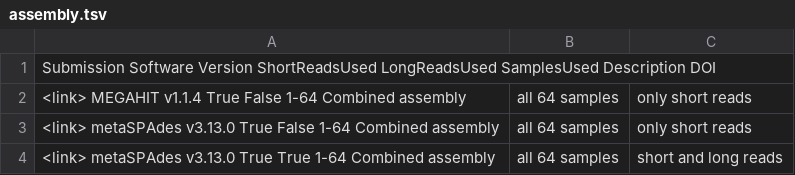
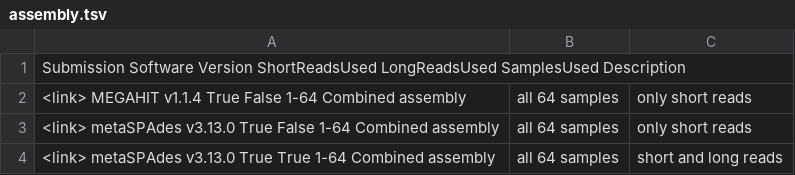
Before and after one commit to CAMI-challenge/data, a TSV file: CAMI2/Toy/MouseGut/assembly.tsv, drawn as a sheet.

Commit message:
Update assembly.tsv

```diff
--- a/CAMI2/Toy/MouseGut/assembly.tsv
+++ b/CAMI2/Toy/MouseGut/assembly.tsv
@@ -1,2 +1,2 @@
-Submission	Software	Version	ShortReadsUsed	LongReadsUsed	SamplesUsed	Description	DOI
+Submission	Software	Version	ShortReadsUsed	LongReadsUsed	SamplesUsed	Description
 <link>	MEGAHIT	v1.1.4	True	False	1-64	Combined assembly, all 64 samples, only short reads
```
